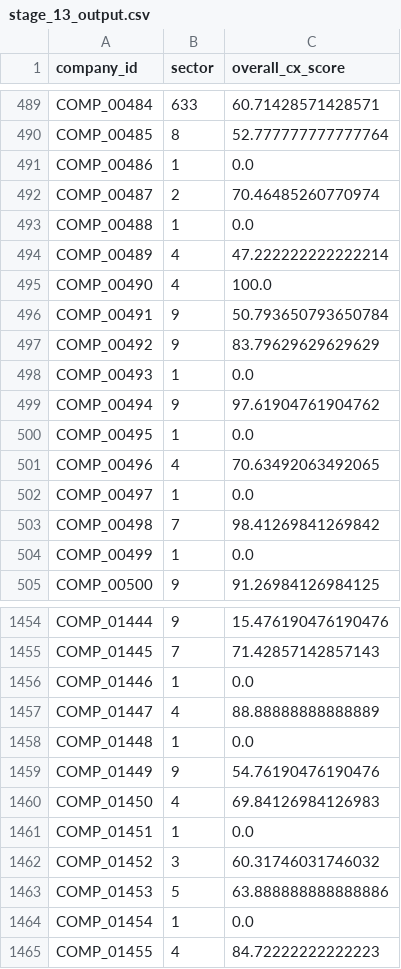
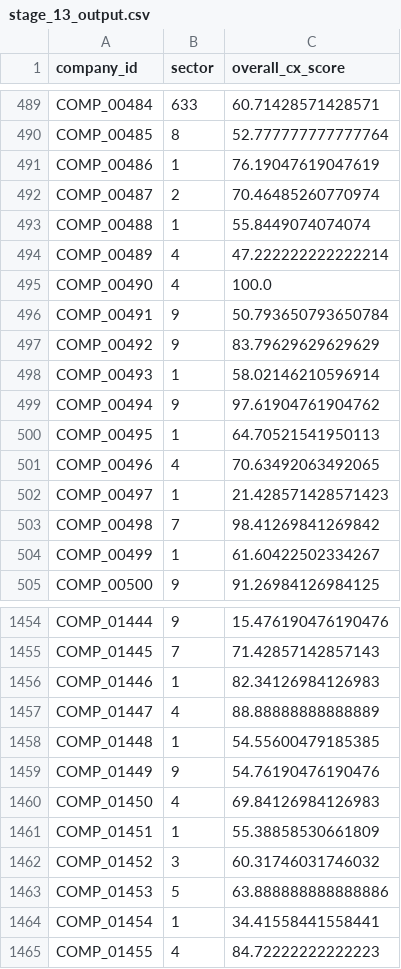
Before and after one commit to techsupport-Apercu/Dagster-Data-Quality-Standards-Verification-Project, a CSV file: Dagster/datasets/clean_stage13/stage_13_output.csv, drawn as a sheet; only a part is shown, gaps mark what is left out; the diff covers the shown part only.

Commit message:
Add Stage 16: subsector CX score aggregation
Implement Stage 16 pipeline that aggregates overall CX scores by subsector using a new assigned_companies lookup table. This stage outputs one row per subsector with mean CX scores.

Also fix a bug in calculate_overall_cx_score where NaN values in numeric columns weren't being filled with 0, causing incorrect zero scores. This fix updates the calculated CX scores in Stage 13 output.

Changes include:
- New assigned_companies asset to load subsector mapping
- aggregate_subsector_scores function for subsector-level aggregation
- ncsi_stage_16_output asset implementing the new pipeline stage
- NaN handling fix in numeric column conversion
- Comprehensive test coverage for Stage 16 output validation
- Updated README to document Stage 16 pipeline and outputs

```diff
--- a/Dagster/datasets/clean_stage13/stage_13_output.csv
+++ b/Dagster/datasets/clean_stage13/stage_13_output.csv
@@ -490,5 +490,5 @@ COMP_00484,633,60.71428571428571
 COMP_00485,8,52.777777777777764
-COMP_00486,1,0.0
+COMP_00486,1,76.19047619047619
 COMP_00487,2,70.46485260770974
-COMP_00488,1,0.0
+COMP_00488,1,55.8449074074074
 COMP_00489,4,47.222222222222214
@@ -497,9 +497,9 @@ COMP_00491,9,50.793650793650784
 COMP_00492,9,83.79629629629629
-COMP_00493,1,0.0
+COMP_00493,1,58.02146210596914
 COMP_00494,9,97.61904761904762
-COMP_00495,1,0.0
+COMP_00495,1,64.70521541950113
 COMP_00496,4,70.63492063492065
-COMP_00497,1,0.0
+COMP_00497,1,21.428571428571423
 COMP_00498,7,98.41269841269842
-COMP_00499,1,0.0
+COMP_00499,1,61.60422502334267
 COMP_00500,9,91.26984126984125
@@ -1455,11 +1455,11 @@ COMP_01444,9,15.476190476190476
 COMP_01445,7,71.42857142857143
-COMP_01446,1,0.0
+COMP_01446,1,82.34126984126983
 COMP_01447,4,88.88888888888889
-COMP_01448,1,0.0
+COMP_01448,1,54.55600479185385
 COMP_01449,9,54.76190476190476
 COMP_01450,4,69.84126984126983
-COMP_01451,1,0.0
+COMP_01451,1,55.38858530661809
 COMP_01452,3,60.31746031746032
 COMP_01453,5,63.888888888888886
-COMP_01454,1,0.0
+COMP_01454,1,34.41558441558441
 COMP_01455,4,84.72222222222223
```
Also changed, not shown: 67 edited cells elsewhere in this file, Dagster/datasets/clean_stage14/stage_14_output.csv, 5 other files.
